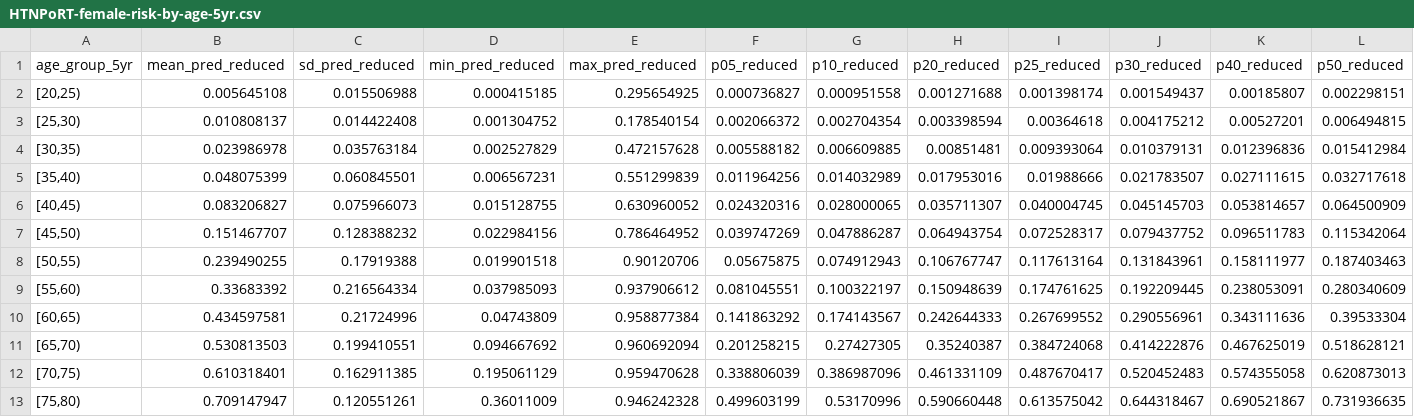
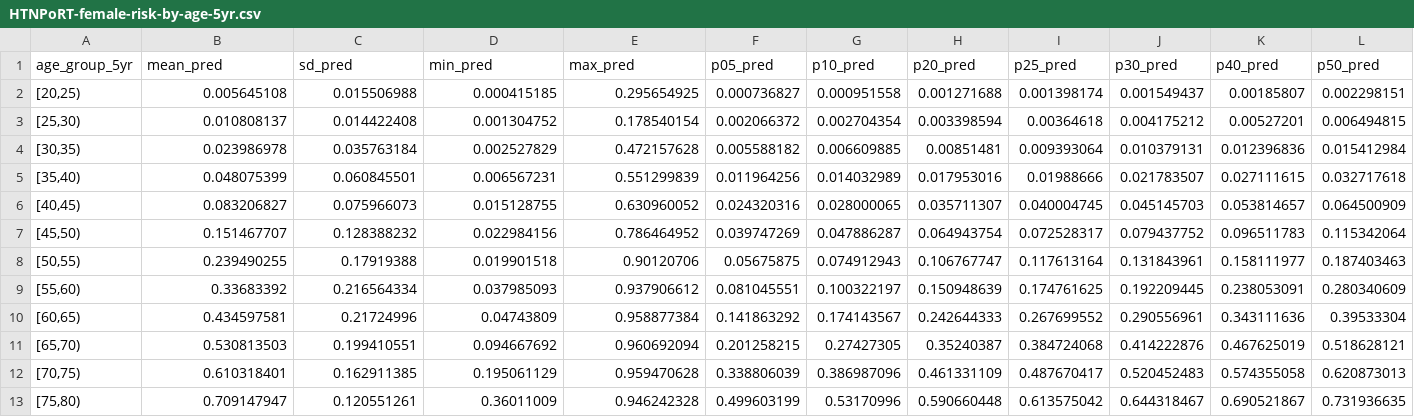
Before and after one commit to Big-Life-Lab/htnport, a CSV file: output/vascular-age/HTNPoRT-female-risk-by-age-5yr.csv, drawn as a sheet; only a part is shown; the diff covers the shown part only; the diff names each change by its address in the sheet, - before the commit and + after, or states it on an @@ line.

```diff
--- a/output/vascular-age/HTNPoRT-female-risk-by-age-5yr.csv
+++ b/output/vascular-age/HTNPoRT-female-risk-by-age-5yr.csv
-B1: mean_pred_reduced
+B1: mean_pred
-C1: sd_pred_reduced
+C1: sd_pred
-D1: min_pred_reduced
+D1: min_pred
-E1: max_pred_reduced
+E1: max_pred
-F1: p05_reduced
+F1: p05_pred
-G1: p10_reduced
+G1: p10_pred
-H1: p20_reduced
+H1: p20_pred
-I1: p25_reduced
+I1: p25_pred
-J1: p30_reduced
+J1: p30_pred
-K1: p40_reduced
+K1: p40_pred
-L1: p50_reduced
+L1: p50_pred
```
Also changed, not shown: 5 edited cells elsewhere in this file, output/vascular-age/HTNPoRT-female-risk-by-age-1yr.csv, output/vascular-age/HTNPoRT-male-risk-by-age-1yr.csv, 12 other files.
